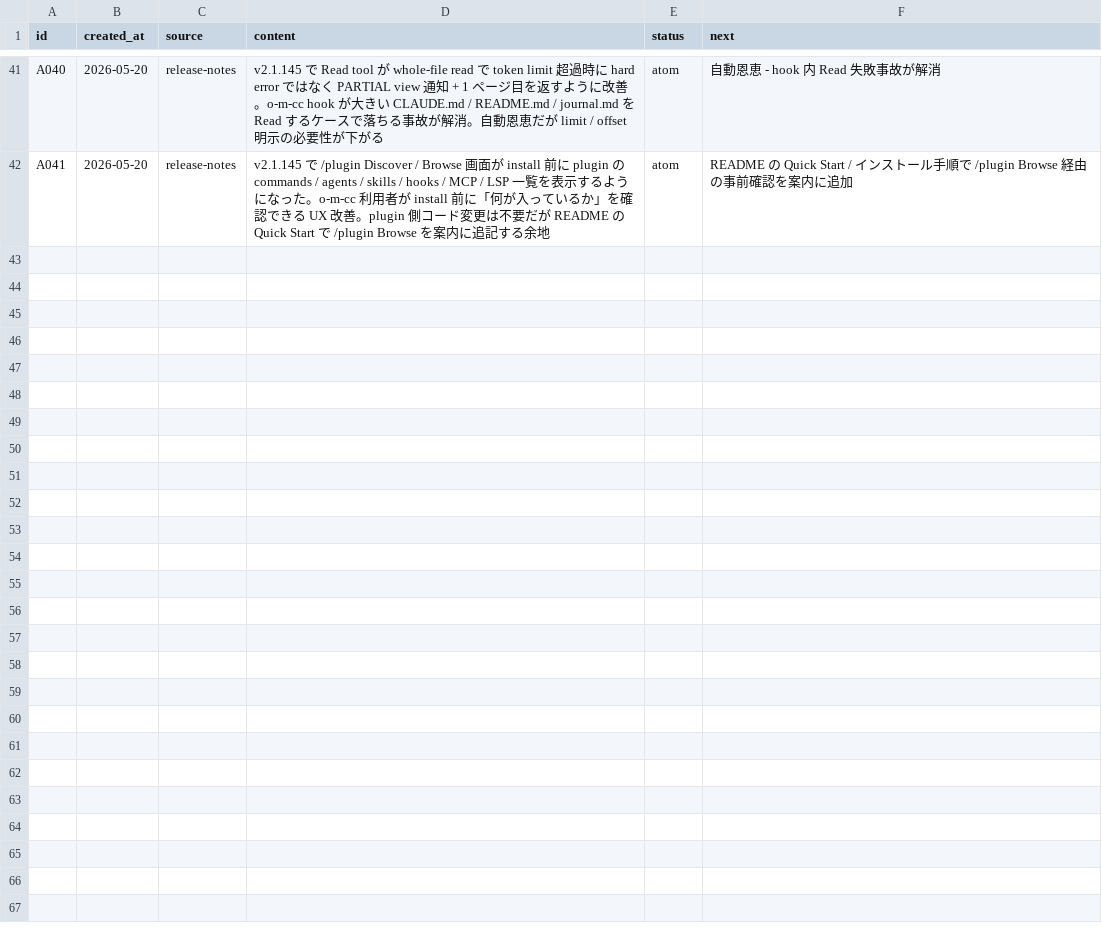
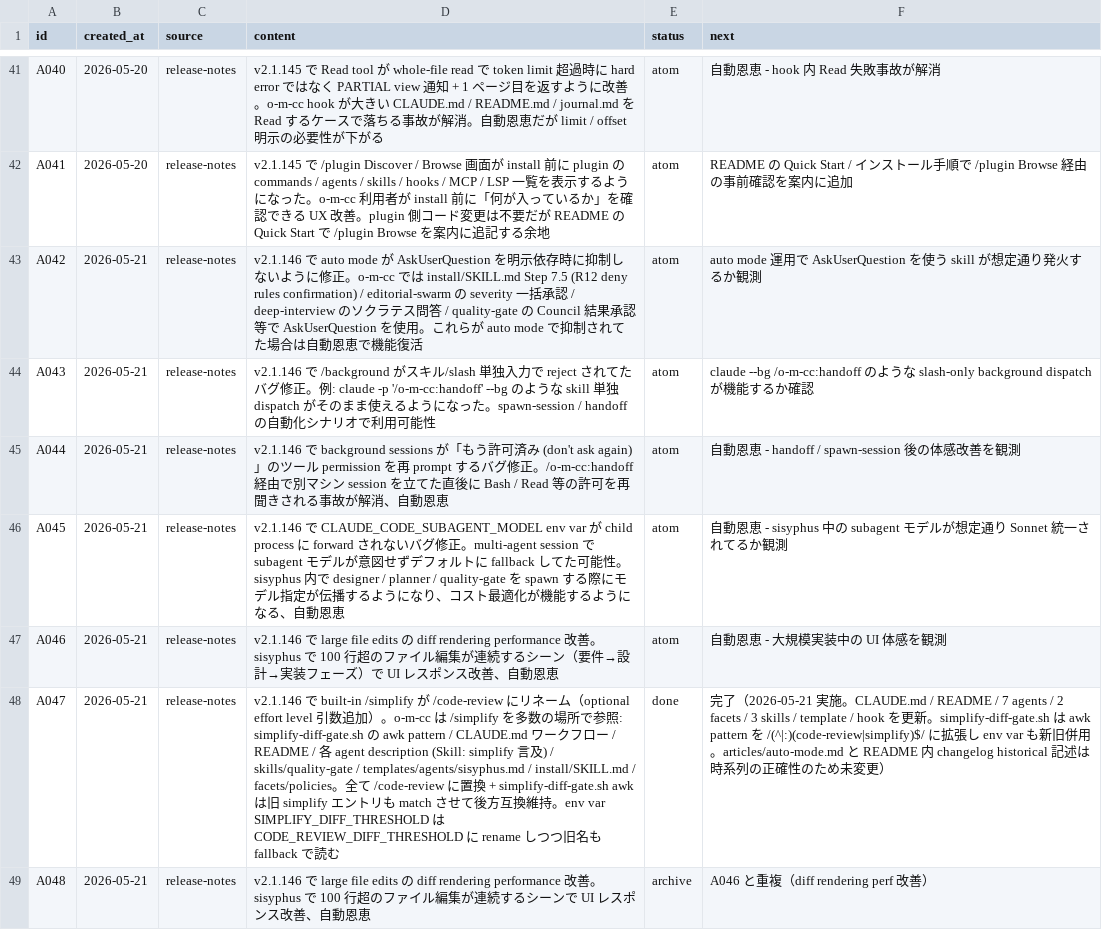
Before and after one commit to kok1eee/o-m-cc, a CSV file: .claude/atoms.csv, drawn as a sheet; only a part is shown, gaps mark what is left out; the diff names each change by its address in the sheet, - before the commit and + after, or states it on an @@ line.

Commit message:
feat: A047 /simplify → /code-review rename + A042-A048 atoms (v2.1.146 対応)
A047 (★★★★) /simplify → /code-review 全面置換:
- hooks/simplify-diff-gate.sh: awk pattern を (code-review|simplify) で後方互換 / env var CODE_REVIEW_DIFF_THRESHOLD 新設 + SIMPLIFY_DIFF_THRESHOLD fallback / メッセージ更新
- CLAUDE.md / README.md: ワークフロー記述・ASCII art・ガイダンスを /code-review に統一
- agents (7): security-reviewer / debugger / researcher / critic / planner / designer / capabilities の Skill: simplify 言及を Skill: code-review に更新
- facets/policies (2): agent-memory-guidance / plan-handoff
- skills (3): install / quality-gate (SKILL.md + reference.md)
- templates/agents/sisyphus.md: /simplify → /code-review
- 履歴的言及（README v0.18-0.27 changelog / articles/auto-mode.md）は時系列の正確性のため未変更

atoms (v2.1.146 release-notes から 7 件):
- A042: auto mode が AskUserQuestion を明示依存時に抑制しない修正
- A043: /background がスキル/slash 単独入力で reject されてた修正
- A044: background sessions 許可済み再 prompt 修正
- A045: CLAUDE_CODE_SUBAGENT_MODEL forwarding 修正
- A046: large file edits diff rendering perf 改善
- A047: 上記の /simplify → /code-review rename (実装込み done)
- A048: A046 と重複していたため archive

```diff
--- a/.claude/atoms.csv
+++ b/.claude/atoms.csv
+row 43: A042 | 2026-05-21 | release-notes | v2.1.146 で auto mode が AskUserQuestion を明示依存時に抑制しないように修正。o-m-cc では install/SKILL.md Step 7.5 (R12 deny rules confirmation) / editorial-swarm の severity 一括承認 / deep-interview のソクラテス問答 / quality-gate の Council 結果承認等で AskUserQuestion を使用。これらが auto mode で抑制されてた場合は自動恩恵で機能復活 | atom | auto mode 運用で AskUserQuestion を使う skill が想定通り発火するか観測
+row 44: A043 | 2026-05-21 | release-notes | v2.1.146 で /background がスキル/slash 単独入力で reject されてたバグ修正。例: claude -p '/o-m-cc:handoff' --bg のような skill 単独 dispatch がそのまま使えるようになった。spawn-session / handoff の自動化シナリオで利用可能性 | atom | claude --bg /o-m-cc:handoff のような slash-only background dispatch が機能するか確認
+row 45: A044 | 2026-05-21 | release-notes | v2.1.146 で background sessions が「もう許可済み (don't ask again)」のツール permission を再 prompt するバグ修正。/o-m-cc:handoff 経由で別マシン session を立てた直後に Bash / Read 等の許可を再聞きされる事故が解消、自動恩恵 | atom | 自動恩恵 - handoff / spawn-session 後の体感改善を観測
+row 46: A045 | 2026-05-21 | release-notes | v2.1.146 で CLAUDE_CODE_SUBAGENT_MODEL env var が child process に forward されないバグ修正。multi-agent session で subagent モデルが意図せずデフォルトに fallback してた可能性。sisyphus 内で designer / planner / quality-gate を spawn する際にモデル指定が伝播するようになり、コスト最適化が機能するようになる、自動恩恵 | atom | 自動恩恵 - sisyphus 中の subagent モデルが想定通り Sonnet 統一されてるか観測
+row 47: A046 | 2026-05-21 | release-notes | v2.1.146 で large file edits の diff rendering performance 改善。sisyphus で 100 行超のファイル編集が連続するシーン（要件→設計→実装フェーズ）で UI レスポンス改善、自動恩恵 | atom | 自動恩恵 - 大規模実装中の UI 体感を観測
+row 48: A047 | 2026-05-21 | release-notes | v2.1.146 で built-in /simplify が /code-review にリネーム（optional effort level 引数追加）。o-m-cc は /simplify を多数の場所で参照: simplify-diff-gate.sh の awk pattern / CLAUDE.md ワークフロー / README / 各 agent description (Skill: simplify 言及) / skills/quality-gate / templates/agents/sisyphus.md / install/SKILL.md / facets/policies。全て /code-review に置換 + simplify-diff-gate.sh awk は旧 simplify エントリも match させて後方互換維持。env var SIMPLIFY_DIFF_THRESHOLD は CODE_REVIEW_DIFF_THRESHOLD に rename しつつ旧名も fallback で読む | done | 完了（2026-05-21 実施。CLAUDE.md / README / 7 agents / 2 facets / 3 skills / template / hook を更新。simplify-diff-gate.sh は awk pattern を /(^|:)(code-review|simplify)$/ に拡張し env var も新旧併用。articles/auto-mode.md と README 内 changelog historical 記述は時系列の正確性のため未変更）
+row 49: A048 | 2026-05-21 | release-notes | v2.1.146 で large file edits の diff rendering performance 改善。sisyphus で 100 行超のファイル編集が連続するシーンで UI レスポンス改善、自動恩恵 | archive | A046 と重複（diff rendering perf 改善）
```
Also changed, not shown: 16 other files.
